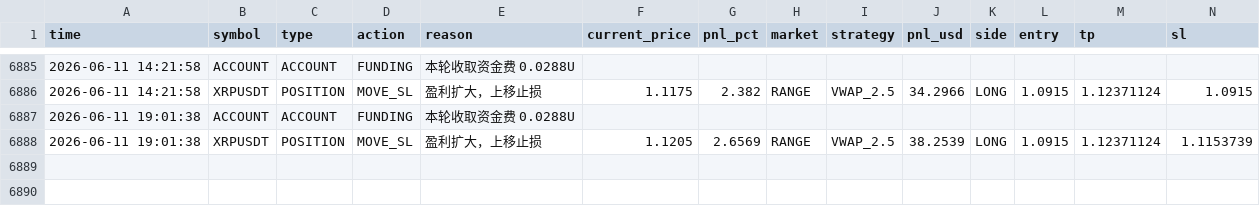
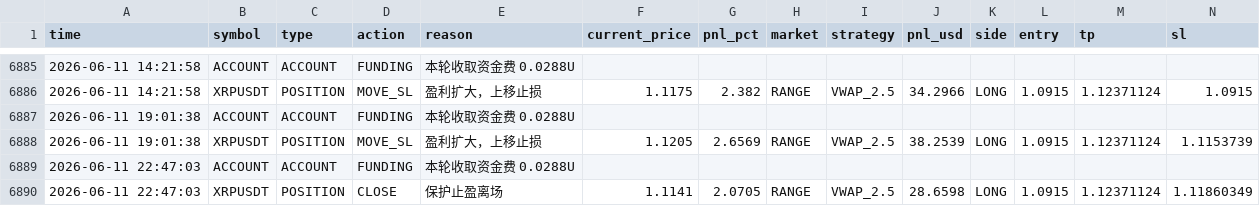
Before and after one commit to jihong0726/Back-Test, a CSV file: reports/decision_log.csv, drawn as a sheet; only a part is shown, gaps mark what is left out; rows hold the shown columns only; the diff names each change by its address in the sheet, - before the commit and + after, or states it on an @@ line.

```diff
--- a/reports/decision_log.csv
+++ b/reports/decision_log.csv
+row 6889: 2026-06-11 22:47:03 | ACCOUNT | ACCOUNT | FUNDING | 本轮收取资金费 0.0288U
+row 6890: 2026-06-11 22:47:03 | XRPUSDT | POSITION | CLOSE | 保护止盈离场 | 1.1141 | 2.0705 | RANGE | VWAP_2.5 | 28.6598 | LONG | 1.0915 | 1.12371124 | 1.11860349
```
Also changed, not shown: 3 other files.
